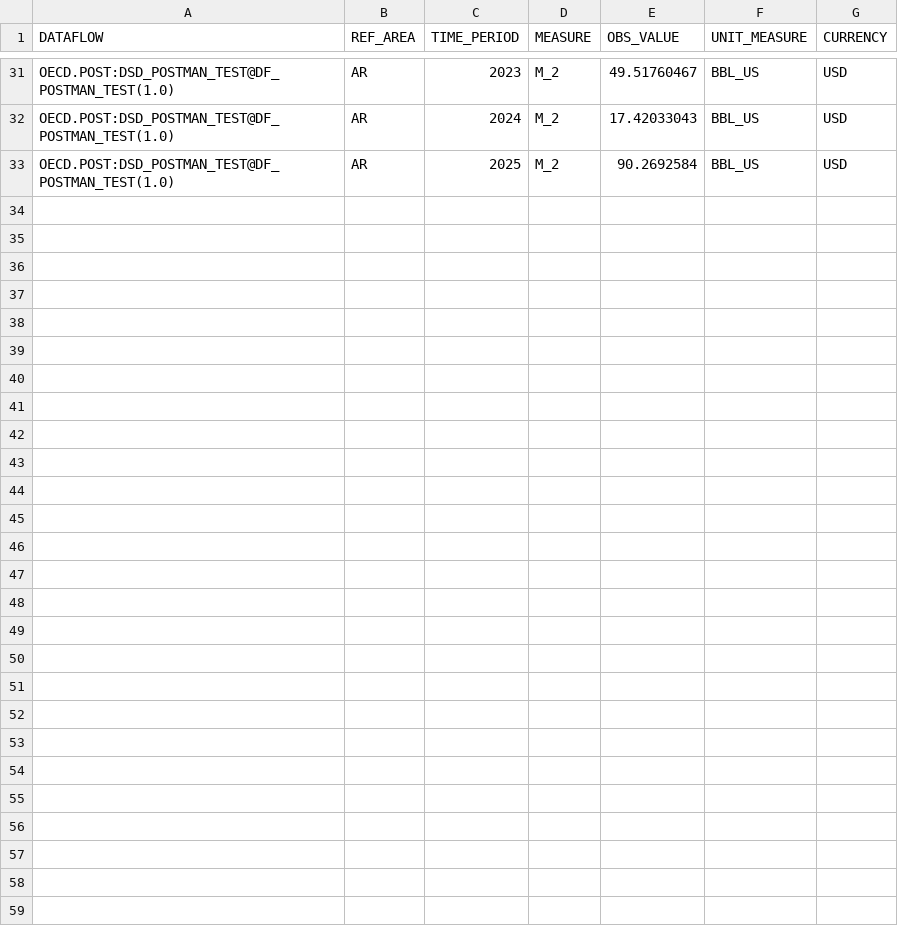
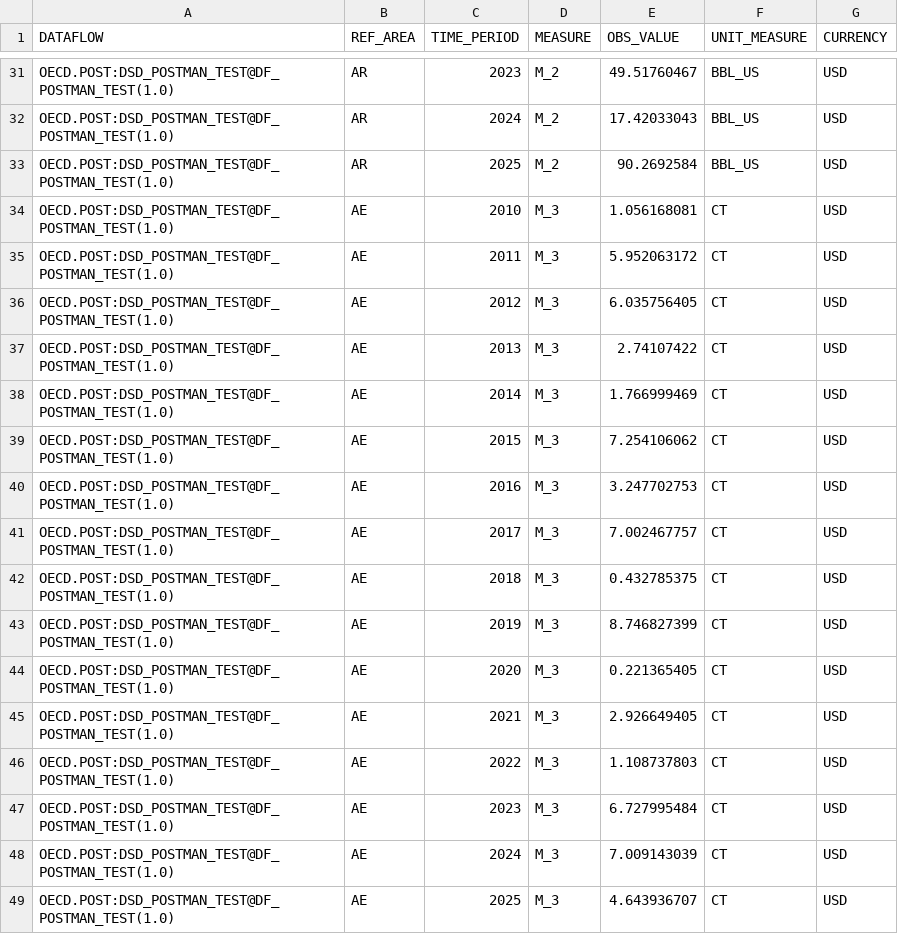
Before and after one commit to brett-carson-oecd/postman-test-cases, a CSV file: test_data.csv, drawn as a sheet; only a part is shown, gaps mark what is left out; the diff names each change by its address in the sheet, - before the commit and + after, or states it on an @@ line.

Commit message:
Replace test_data.csv

```diff
--- a/test_data.csv
+++ b/test_data.csv
+row 34: OECD.POST:DSD_POSTMAN_TEST@DF_POSTMAN_TEST(1.0) | AE | 2010 | M_3 | 1.056168081 | CT | USD
+row 35: OECD.POST:DSD_POSTMAN_TEST@DF_POSTMAN_TEST(1.0) | AE | 2011 | M_3 | 5.952063172 | CT | USD
+row 36: OECD.POST:DSD_POSTMAN_TEST@DF_POSTMAN_TEST(1.0) | AE | 2012 | M_3 | 6.035756405 | CT | USD
+row 37: OECD.POST:DSD_POSTMAN_TEST@DF_POSTMAN_TEST(1.0) | AE | 2013 | M_3 | 2.74107422 | CT | USD
+row 38: OECD.POST:DSD_POSTMAN_TEST@DF_POSTMAN_TEST(1.0) | AE | 2014 | M_3 | 1.766999469 | CT | USD
+row 39: OECD.POST:DSD_POSTMAN_TEST@DF_POSTMAN_TEST(1.0) | AE | 2015 | M_3 | 7.254106062 | CT | USD
+row 40: OECD.POST:DSD_POSTMAN_TEST@DF_POSTMAN_TEST(1.0) | AE | 2016 | M_3 | 3.247702753 | CT | USD
+row 41: OECD.POST:DSD_POSTMAN_TEST@DF_POSTMAN_TEST(1.0) | AE | 2017 | M_3 | 7.002467757 | CT | USD
+row 42: OECD.POST:DSD_POSTMAN_TEST@DF_POSTMAN_TEST(1.0) | AE | 2018 | M_3 | 0.432785375 | CT | USD
+row 43: OECD.POST:DSD_POSTMAN_TEST@DF_POSTMAN_TEST(1.0) | AE | 2019 | M_3 | 8.746827399 | CT | USD
+row 44: OECD.POST:DSD_POSTMAN_TEST@DF_POSTMAN_TEST(1.0) | AE | 2020 | M_3 | 0.221365405 | CT | USD
+row 45: OECD.POST:DSD_POSTMAN_TEST@DF_POSTMAN_TEST(1.0) | AE | 2021 | M_3 | 2.926649405 | CT | USD
+row 46: OECD.POST:DSD_POSTMAN_TEST@DF_POSTMAN_TEST(1.0) | AE | 2022 | M_3 | 1.108737803 | CT | USD
+row 47: OECD.POST:DSD_POSTMAN_TEST@DF_POSTMAN_TEST(1.0) | AE | 2023 | M_3 | 6.727995484 | CT | USD
+row 48: OECD.POST:DSD_POSTMAN_TEST@DF_POSTMAN_TEST(1.0) | AE | 2024 | M_3 | 7.009143039 | CT | USD
+row 49: OECD.POST:DSD_POSTMAN_TEST@DF_POSTMAN_TEST(1.0) | AE | 2025 | M_3 | 4.643936707 | CT | USD
```
